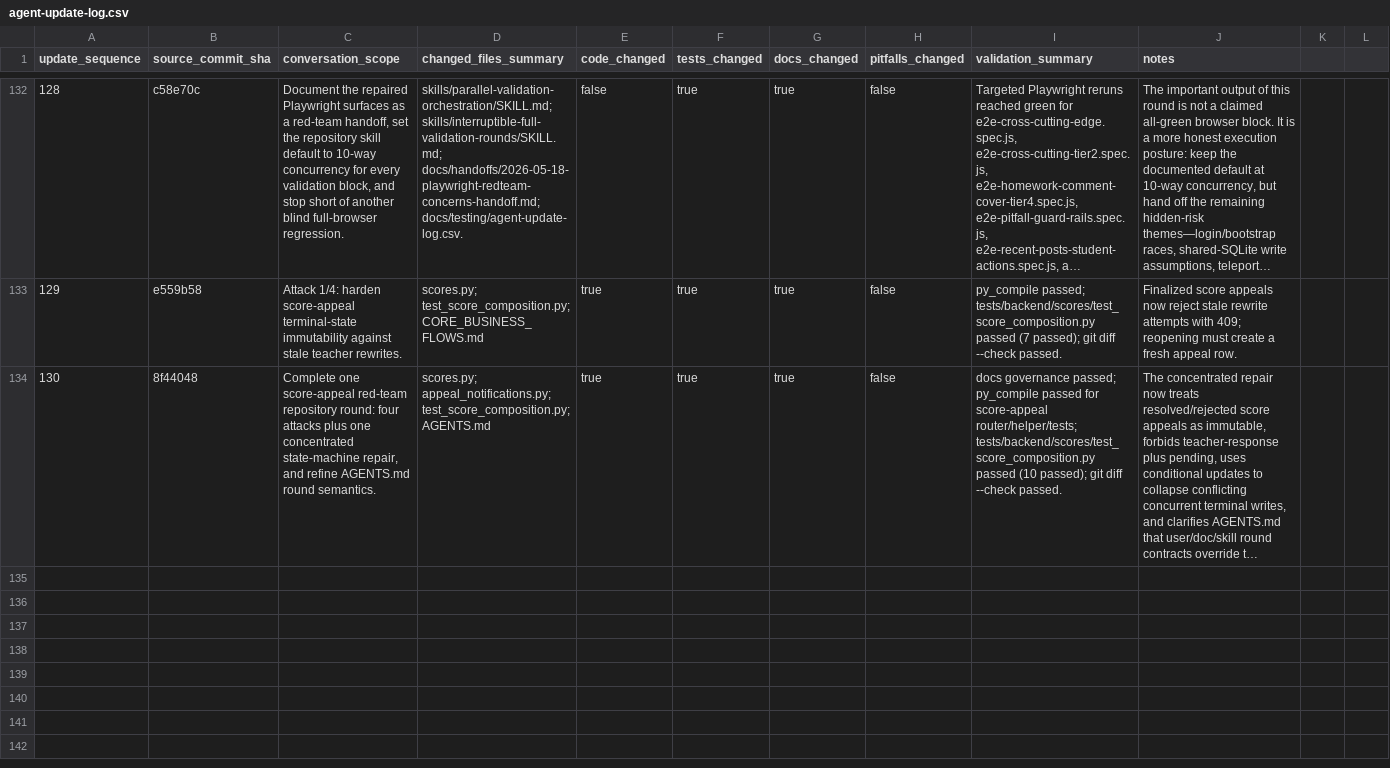
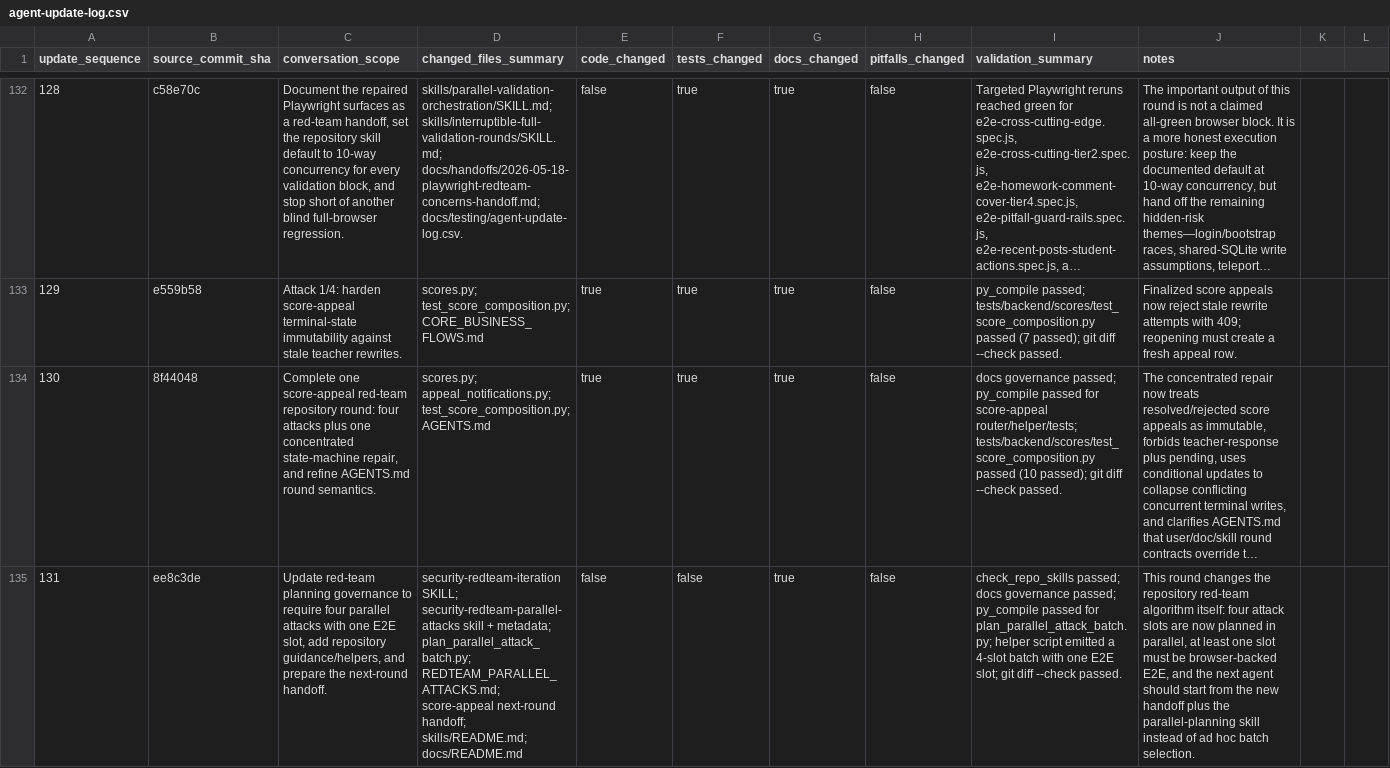
Before and after one commit to YinzhuCheng/wailearning, a CSV file: docs/testing/agent-update-log.csv, drawn as a sheet; only a part is shown, gaps mark what is left out; long unchanged cells end in …; the diff names each change by its address in the sheet, - before the commit and + after, or states it on an @@ line.

Commit message:
docs: harden red-team round planning

```diff
--- a/docs/testing/agent-update-log.csv
+++ b/docs/testing/agent-update-log.csv
+row 135: 131 | ee8c3de | Update red-team planning governance to require four parallel attacks with one E2E slot, add repository guidance/helpers, and prepare the next-round handoff. | security-redteam-iteration SKILL; security-redteam-parallel-attacks skill + metadata; plan_parallel_attack_batch.py; REDTEAM_PARALLEL_ATTACKS.md; score-appeal next-round handoff; skills/README.md; docs/README.md | false | false | true | false | check_repo_skills passed; docs governance passed; py_compile passed for plan_parallel_attack_batch.py; helper script emitted a 4-slot batch with one E2E slot; git diff --check passed. | This round changes the repository red-team algorithm itself: four attack slots are now planned in parallel, at least one slot must be browser-backed E2E, and the next agent should start from the new handoff plus the parallel-planning skill instead of ad hoc batch selection.
```
Also changed, not shown: docs/testing/test-execution-runs.csv, 8 other files.
